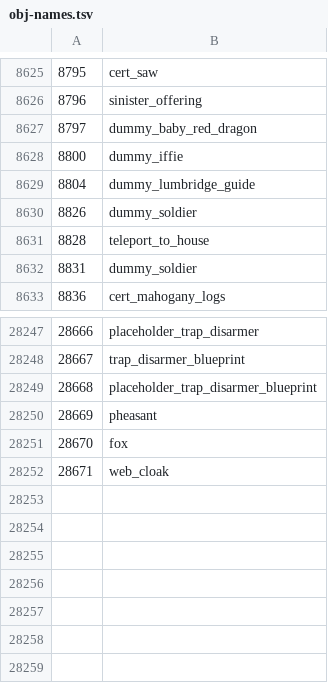
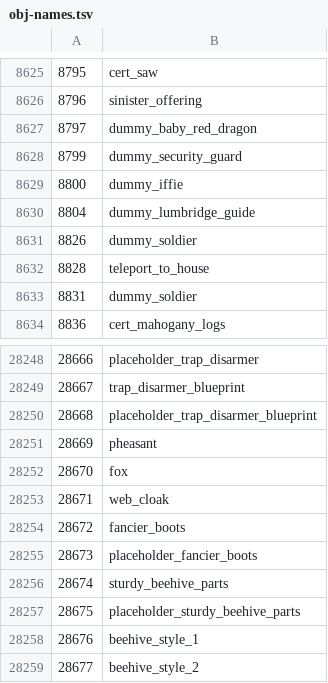
Before and after one commit to ThatGamerBlue/cs2-decompiler, a TSV file: src/main/resources/org/runestar/cs2/obj-names.tsv, drawn as a sheet; only a part is shown, gaps mark what is left out; the diff names each change by its address in the sheet, - before the commit and + after, or states it on an @@ line.

Commit message:
Update names

```diff
--- a/src/main/resources/org/runestar/cs2/obj-names.tsv
+++ b/src/main/resources/org/runestar/cs2/obj-names.tsv
+row 8628: 8799 | dummy_security_guard
+row 28254: 28672 | fancier_boots
+row 28255: 28673 | placeholder_fancier_boots
+row 28256: 28674 | sturdy_beehive_parts
+row 28257: 28675 | placeholder_sturdy_beehive_parts
+row 28258: 28676 | beehive_style_1
+row 28259: 28677 | beehive_style_2
```
Also changed, not shown: src/main/resources/org/runestar/cs2/loc-names.tsv, src/main/resources/org/runestar/cs2/model-names.tsv, 2 other files.
